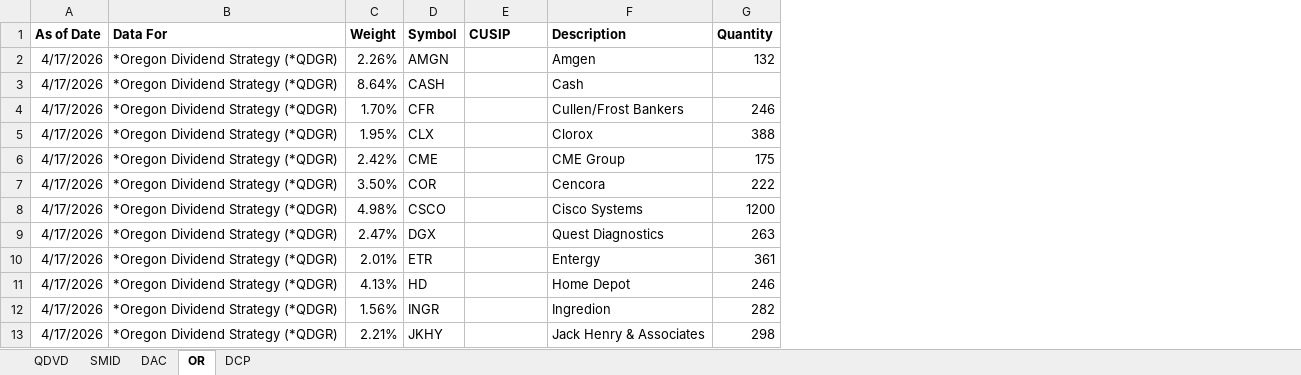
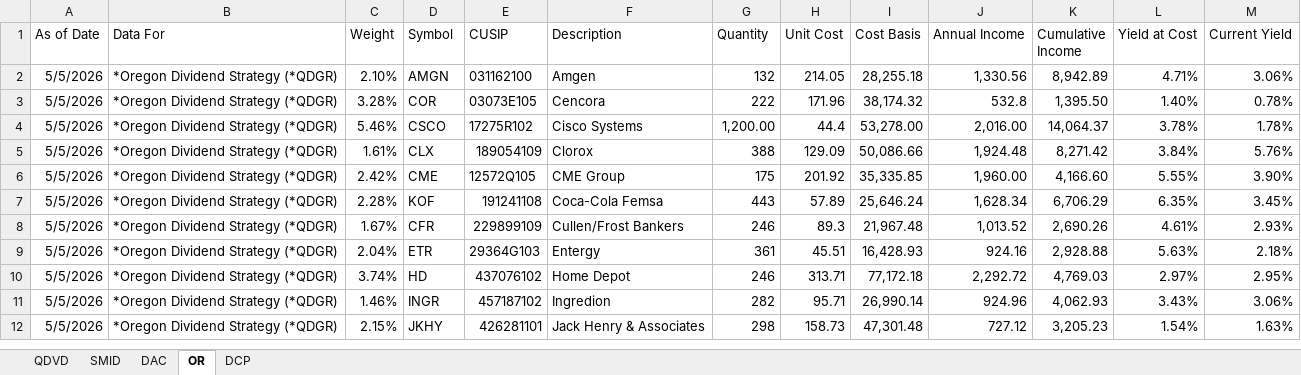
Before and after one commit to ryansadair/mcp-dashboard, an Excel workbook: data/Tamarac_Holdings.xlsx, sheet OR, drawn as a sheet; only a part is shown; values as stored, in another font and other column widths than the file's, no borders; removed rows and columns are numbered as before the commit, all else as after; the diff covers the shown part only; the diff names each change by its address in the sheet, - before the commit and + after, or states it on an @@ line.

```diff
--- a/data/Tamarac_Holdings.xlsx (sheet OR)
+++ b/data/Tamarac_Holdings.xlsx (sheet OR)
+column H (Unit Cost), row 2: 214.05; rows 5-6: 129.09 | 201.92; rows 9-12: 45.51 | 313.71 | 95.71 | 158.73
+column I (Cost Basis), row 2: 28,255.18; rows 5-6: 50,086.66 | 35,335.85; rows 9-12: 16,428.93 | 77,172.18 | 26,990.14 | 47,301.48
+column J (Annual Income), row 2: 1,330.56; rows 5-6: 1,924.48 | 1,960.00; rows 9-12: 924.16 | 2,292.72 | 924.96 | 727.12
+column K (Cumulative Income), row 2: 8,942.89; rows 5-6: 8,271.42 | 4,166.60; rows 9-12: 2,928.88 | 4,769.03 | 4,062.93 | 3,205.23
+column L (Yield at Cost), row 2: 4.71%; rows 5-6: 3.84% | 5.55%; rows 9-12: 5.63% | 2.97% | 3.43% | 1.54%
+column M (Current Yield), row 2: 3.06%; rows 5-6: 5.76% | 3.90%; rows 9-12: 2.18% | 2.95% | 3.06% | 1.63%
-A1:G1 bold: on
+A1:G1 bold: off
-A2 (As of Date): 4/17/2026
+A2 (As of Date): 5/5/2026
-C2 (Weight): 2.26%
+C2 (Weight): 2.10%
-E2 (CUSIP): (empty)
+E2 (CUSIP): 031162100
-row 3: 4/17/2026 | *Oregon Dividend Strategy (*QDGR) | 8.64% | CASH |  | Cash
-row 4: 4/17/2026 | *Oregon Dividend Strategy (*QDGR) | 1.70% | CFR |  | Cullen/Frost Bankers | 246
+row 3: 5/5/2026 | *Oregon Dividend Strategy (*QDGR) | 3.28% | COR | 03073E105 | Cencora | 222 | 171.96 | 38,174.32 | 532.8 | 1,395.50 | 1.40% | 0.78%
+row 4: 5/5/2026 | *Oregon Dividend Strategy (*QDGR) | 5.46% | CSCO | 17275R102 | Cisco Systems | 1,200.00 | 44.4 | 53,278.00 | 2,016.00 | 14,064.37 | 3.78% | 1.78%
-A5:A6 (As of Date): 4/17/2026
+A5:A6 (As of Date): 5/5/2026
-C5 (Weight): 1.95%
+C5 (Weight): 1.61%
-E5 (CUSIP): (empty)
+E5 (CUSIP): 189054109
-E6 (CUSIP): (empty)
+E6 (CUSIP): 12572Q105
-row 7: 4/17/2026 | *Oregon Dividend Strategy (*QDGR) | 3.50% | COR |  | Cencora | 222
-row 8: 4/17/2026 | *Oregon Dividend Strategy (*QDGR) | 4.98% | CSCO |  | Cisco Systems | 1200
-row 9: 4/17/2026 | *Oregon Dividend Strategy (*QDGR) | 2.47% | DGX |  | Quest Diagnostics | 263
+row 7: 5/5/2026 | *Oregon Dividend Strategy (*QDGR) | 2.28% | KOF | 191241108 | Coca-Cola Femsa | 443 | 57.89 | 25,646.24 | 1,628.34 | 6,706.29 | 6.35% | 3.45%
+row 8: 5/5/2026 | *Oregon Dividend Strategy (*QDGR) | 1.67% | CFR | 229899109 | Cullen/Frost Bankers | 246 | 89.3 | 21,967.48 | 1,013.52 | 2,690.26 | 4.61% | 2.93%
-A9:A12 (As of Date): 4/17/2026
+A9:A12 (As of Date): 5/5/2026
-C9 (Weight): 2.01%
+C9 (Weight): 2.04%
-E9 (CUSIP): (empty)
+E9 (CUSIP): 29364G103
-C10 (Weight): 4.13%
+C10 (Weight): 3.74%
-E10 (CUSIP): (empty)
+E10 (CUSIP): 437076102
-C11 (Weight): 1.56%
+C11 (Weight): 1.46%
-E11 (CUSIP): (empty)
+E11 (CUSIP): 457187102
-C12 (Weight): 2.21%
+C12 (Weight): 2.15%
-E12 (CUSIP): (empty)
+E12 (CUSIP): 426281101
```
Also changed, not shown: 8 added rows, 8 removed rows and 44 edited cells elsewhere in this sheet, sheet DCP, sheet DAC, sheet QDVD, sheet SMID, formulas that keep their value.
